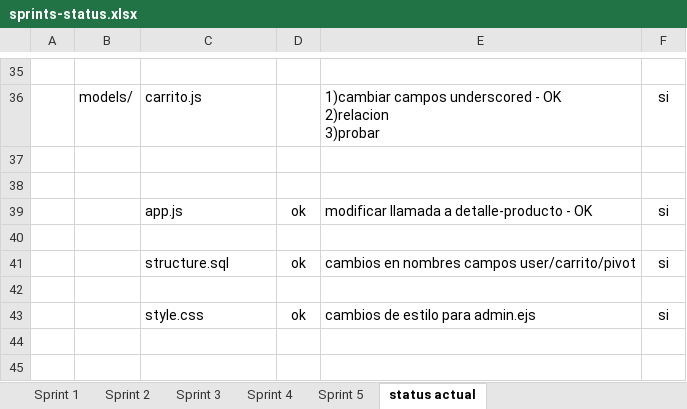
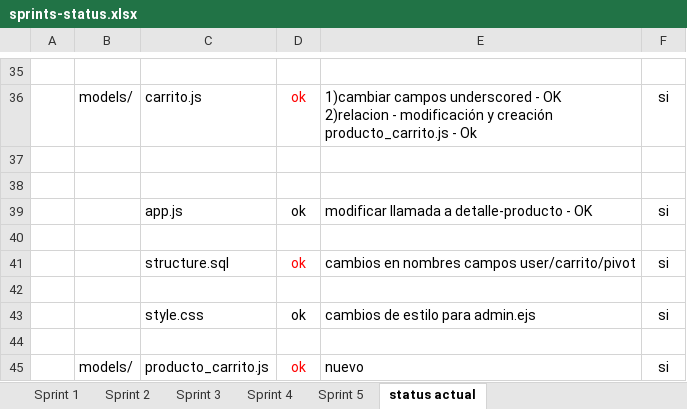
Before and after one commit to danielaeche/grupo_5_aDefinir, an Excel workbook: sprints-status.xlsx, sheet status actual, drawn as a sheet; only a part is shown, gaps mark what is left out; values as stored, in another font and other column widths than the file's, no borders; conditional formats not drawn; ↵ is a line break in a cell; the diff covers the shown part only; the diff names each change by its address in the sheet, - before the commit and + after, or states it on an @@ line.

Commit message:
update-status

```diff
--- a/sprints-status.xlsx (sheet status actual)
+++ b/sprints-status.xlsx (sheet status actual)
-D36: (empty)
+D36: ok
-E36: …OK ↵ 2)relacion ↵ 3)probar
+E36: …OK ↵ 2)relacion - modificación y creación producto_carrito.js - Ok
-D41 text colour: black
+D41 text colour: #FF0000
+row 44: (empty)
+row 45:  | models/ | producto_carrito.js | ok | nuevo | si
```
Also changed, not shown: 15 edited cells and cell formats elsewhere in this sheet.
